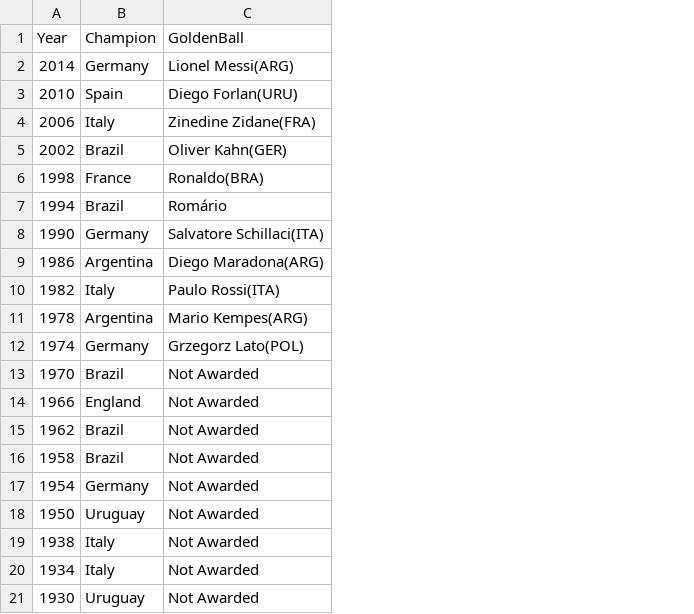
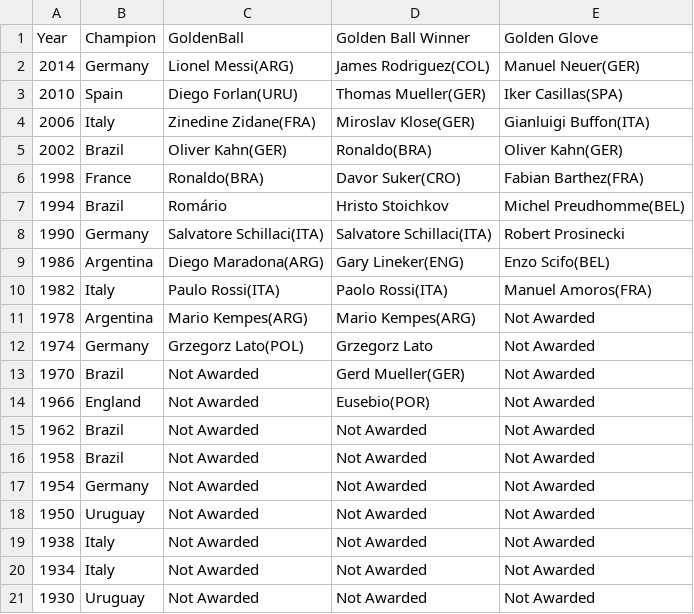
Before and after one commit to octavio19/World_Cup-cs165, a CSV file: Champions.csv, drawn as a sheet; the diff names each change by its address in the sheet, - before the commit and + after, or states it on an @@ line.

Commit message:
Added stuff to the CSV

```diff
--- a/Champions.csv
+++ b/Champions.csv
+column D (Golden Ball Winner), rows 2-21: James Rodriguez(COL) | Thomas Mueller(GER) | Miroslav Klose(GER) | Ronaldo(BRA) | Davor Suker(CRO) | Hristo Stoichkov | Salvatore Schillaci(ITA) | Gary Lineker(ENG) | Paolo Rossi(ITA) | Mario Kempes(ARG) | Grzegorz Lato | Gerd Mueller(GER) | Eusebio(POR) | Not Awarded | Not Awarded | Not Awarded | Not Awarded | Not Awarded | Not Awarded | Not Awarded
+column E (Golden Glove), rows 2-21: Manuel Neuer(GER) | Iker Casillas(SPA) | Gianluigi Buffon(ITA) | Oliver Kahn(GER) | Fabian Barthez(FRA) | Michel Preudhomme(BEL) | Robert Prosinecki | Enzo Scifo(BEL) | Manuel Amoros(FRA) | Not Awarded | Not Awarded | Not Awarded | Not Awarded | Not Awarded | Not Awarded | Not Awarded | Not Awarded | Not Awarded | Not Awarded | Not Awarded
```
